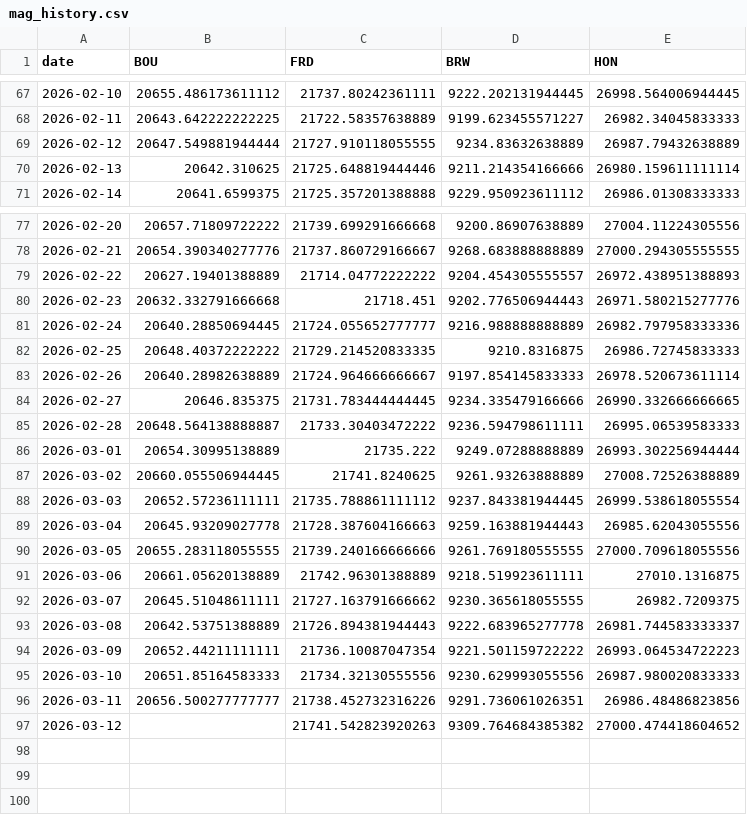
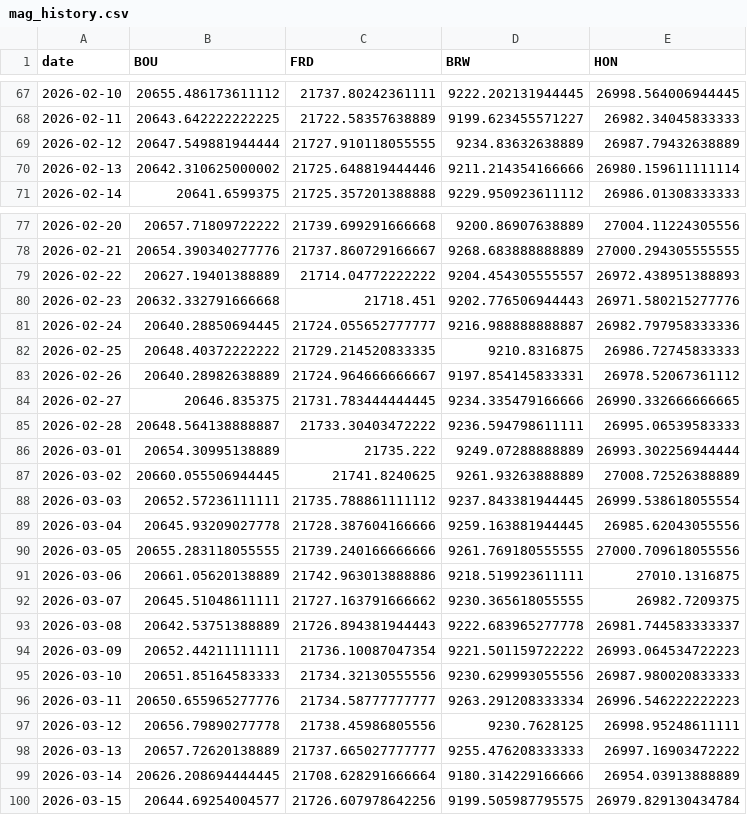
Before and after one commit to Peirastes/website, a CSV file: projects/ecdo-watch/assets/cache/mag_history.csv, drawn as a sheet; only a part is shown, gaps mark what is left out; the diff covers the shown part only.

Commit message:
ECDO Watch data update:

```diff
--- a/projects/ecdo-watch/assets/cache/mag_history.csv
+++ b/projects/ecdo-watch/assets/cache/mag_history.csv
@@ -69,3 +69,3 @@ date,BOU,FRD,BRW,HON
 2026-02-12,20647.549881944444,21727.910118055555,9234.83632638889,26987.79432638889
-2026-02-13,20642.310625,21725.648819444446,9211.214354166666,26980.159611111114
+2026-02-13,20642.310625000002,21725.648819444446,9211.214354166666,26980.159611111114
 2026-02-14,20641.6599375,21725.357201388888,9229.950923611112,26986.01308333333
@@ -80,5 +80,5 @@ date,BOU,FRD,BRW,HON
 2026-02-23,20632.332791666668,21718.451,9202.776506944443,26971.580215277776
-2026-02-24,20640.28850694445,21724.055652777777,9216.988888888889,26982.797958333336
+2026-02-24,20640.28850694445,21724.055652777777,9216.988888888887,26982.797958333336
 2026-02-25,20648.40372222222,21729.214520833335,9210.8316875,26986.72745833333
-2026-02-26,20640.28982638889,21724.964666666667,9197.854145833333,26978.520673611114
+2026-02-26,20640.28982638889,21724.964666666667,9197.854145833331,26978.52067361112
 2026-02-27,20646.835375,21731.783444444445,9234.335479166666,26990.332666666665
@@ -88,5 +88,5 @@ date,BOU,FRD,BRW,HON
 2026-03-03,20652.57236111111,21735.788861111112,9237.843381944445,26999.538618055554
-2026-03-04,20645.93209027778,21728.387604166663,9259.163881944443,26985.62043055556
+2026-03-04,20645.93209027778,21728.387604166666,9259.163881944445,26985.62043055556
 2026-03-05,20655.283118055555,21739.240166666666,9261.769180555555,27000.709618055556
-2026-03-06,20661.05620138889,21742.96301388889,9218.519923611111,27010.1316875
+2026-03-06,20661.05620138889,21742.963013888886,9218.519923611111,27010.1316875
 2026-03-07,20645.51048611111,21727.163791666662,9230.365618055555,26982.7209375
@@ -95,3 +95,6 @@ date,BOU,FRD,BRW,HON
 2026-03-10,20651.85164583333,21734.32130555556,9230.629993055556,26987.980020833333
-2026-03-11,20656.500277777777,21738.452732316226,9291.736061026351,26986.48486823856
-2026-03-12,,21741.542823920263,9309.764684385382,27000.474418604652
+2026-03-11,20650.655965277776,21734.58777777777,9263.291208333334,26996.546222222223
+2026-03-12,20656.79890277778,21738.45986805556,9230.7628125,26998.95248611111
+2026-03-13,20657.72620138889,21737.665027777777,9255.476208333333,26997.16903472222
+2026-03-14,20626.208694444445,21708.628291666664,9180.314229166666,26954.03913888889
+2026-03-15,20644.69254004577,21726.607978642256,9199.505987795575,26979.829130434784
```
Also changed, not shown: 19 edited cells elsewhere in this file, projects/ecdo-watch/assets/cache/deep_eq_history.csv, 43 other files.
